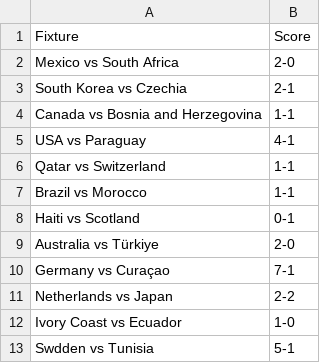
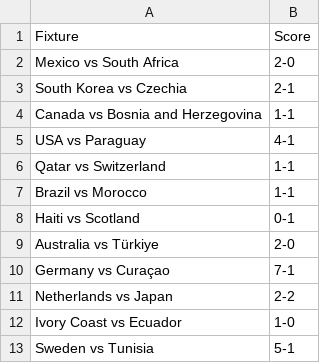
Before and after one commit to turnerville14/TurnerFunProject, a CSV file: Fifa.csv, drawn as a sheet.

Commit message:
ok

```diff
--- a/Fifa.csv
+++ b/Fifa.csv
@@ -12,2 +12,2 @@ Netherlands vs Japan,2-2
 Ivory Coast vs Ecuador,1-0
-Swdden vs Tunisia,5-1
+Sweden vs Tunisia,5-1
```
